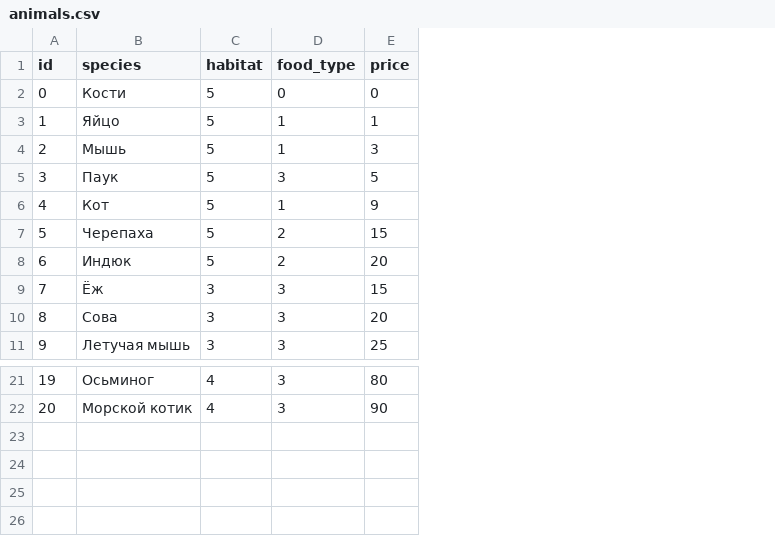
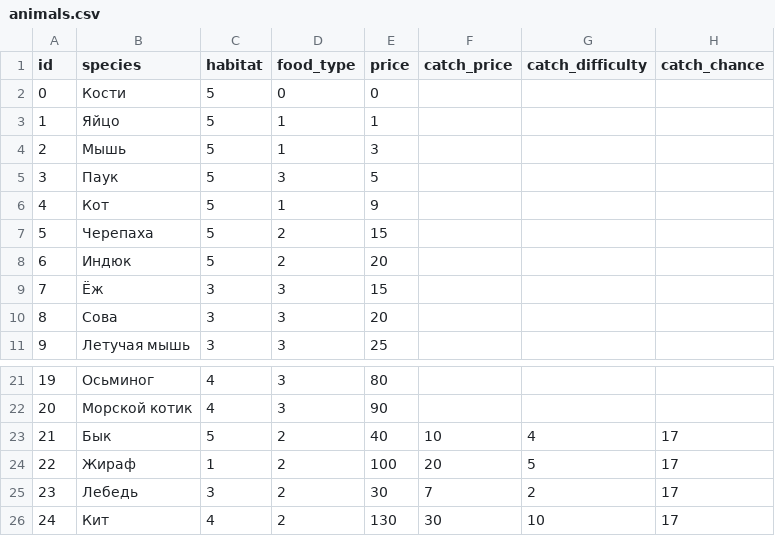
Before and after one commit to porodem/amzzoo, a CSV file: animals.csv, drawn as a sheet; only a part is shown, gaps mark what is left out; the diff names each change by its address in the sheet, - before the commit and + after, or states it on an @@ line.

Commit message:
rare animals catching and help file

```diff
--- a/animals.csv
+++ b/animals.csv
+column F (catch_price), empty
+column G (catch_difficulty), empty
+column H (catch_chance), empty
+row 23: 21 | Бык | 5 | 2 | 40 | 10 | 4 | 17
+row 24: 22 | Жираф | 1 | 2 | 100 | 20 | 5 | 17
+row 25: 23 | Лебедь | 3 | 2 | 30 | 7 | 2 | 17
+row 26: 24 | Кит | 4 | 2 | 130 | 30 | 10 | 17
```
Also changed, not shown: 5 other files.
